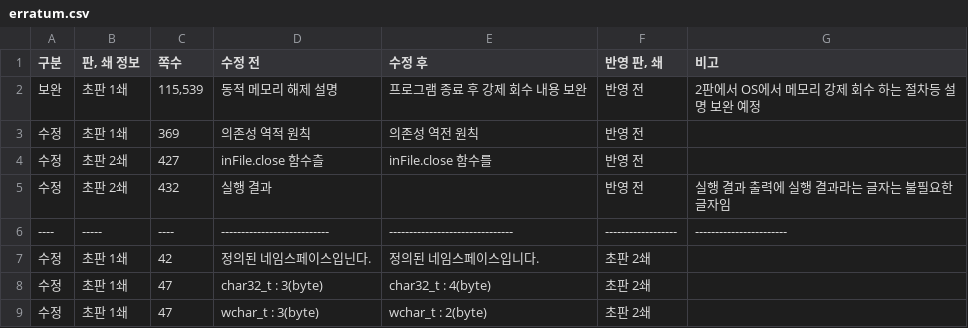
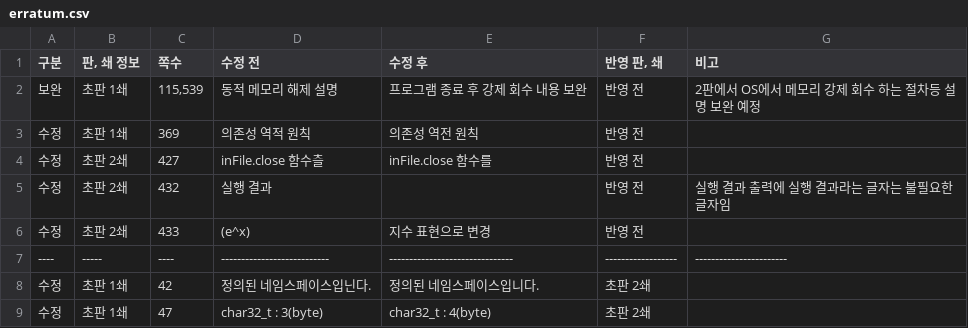
Before and after one commit to mystous/DoItCPP, a CSV file: erratum/erratum.csv, drawn as a sheet; only a part is shown; the shorter side is filled out with more unchanged rows.

Commit message:
Update erratum.csv

```diff
--- a/erratum/erratum.csv
+++ b/erratum/erratum.csv
@@ -5,2 +5,3 @@
 수정,초판 2쇄,432,실행 결과,,반영 전,실행 결과 출력에 실행 결과라는 글자는 불필요한 글자임
+수정,초판 2쇄,433,(e^x),지수 표현으로 변경,반영 전,
 ----,-----,----,---------------------------,-------------------------------,------------------,-----------------------
```
